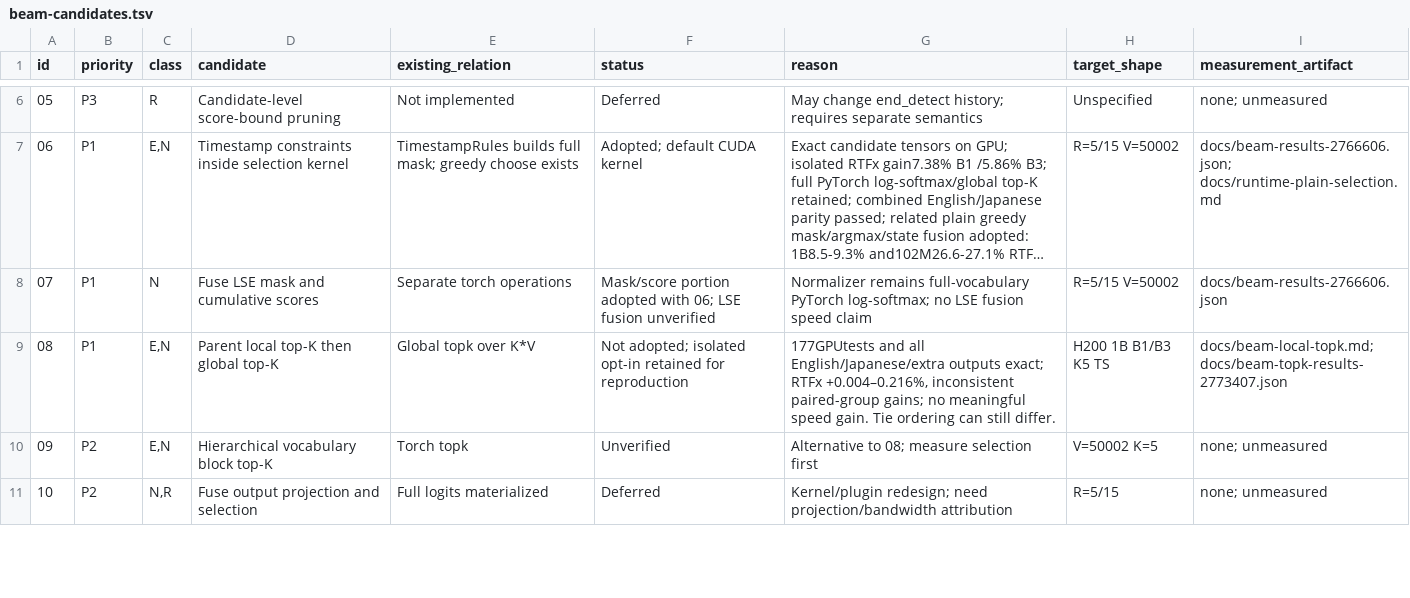
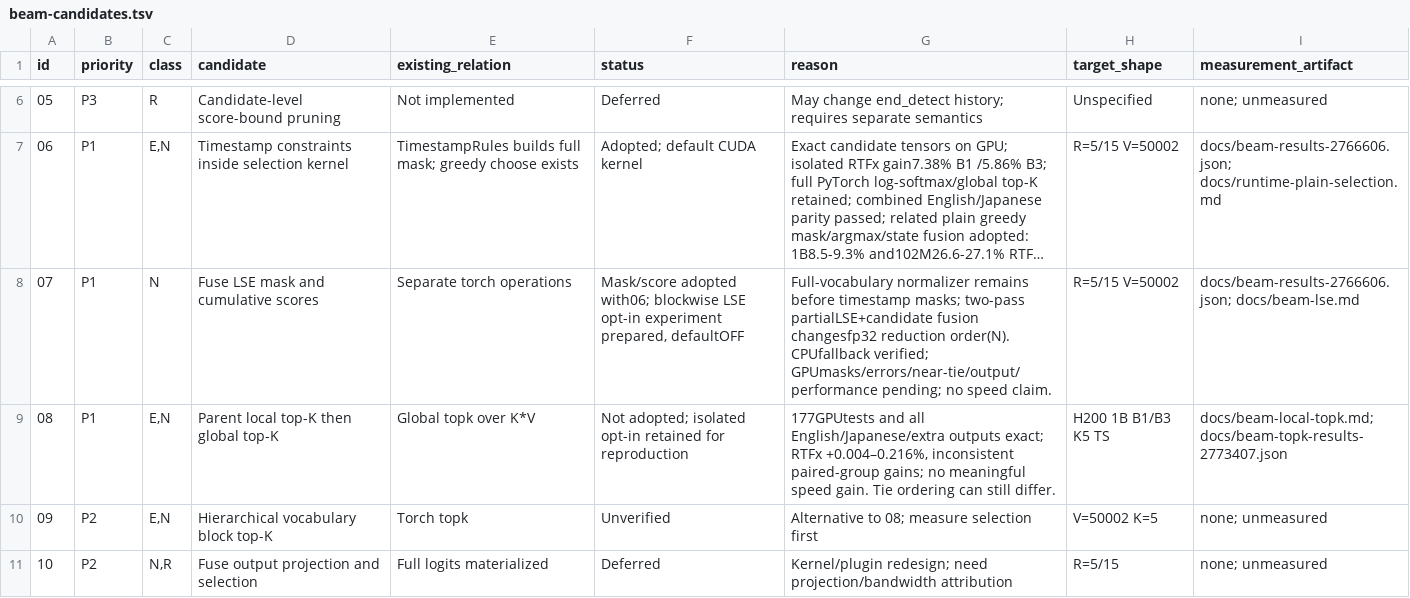
Before and after one commit to Wataru-Nakata/owsm-trt, a TSV file: docs/beam-candidates.tsv, drawn as a sheet; only a part is shown, gaps mark what is left out; long unchanged cells end in …; the diff names each change by its address in the sheet, - before the commit and + after, or states it on an @@ line.

Commit message:
Add opt-in blockwise beam normalization with mask/error tests and isolated N-class benchmark

```diff
--- a/docs/beam-candidates.tsv
+++ b/docs/beam-candidates.tsv
-F8 (status): Mask/score portion adopted with 06; LSE fusion unverified
+F8 (status): Mask/score adopted with06; blockwise LSE opt-in experiment prepared, defaultOFF
-G8 (reason): Normalizer remains full-vocabulary PyTorch log-softmax; no LSE fusion speed claim
+G8 (reason): Full-vocabulary normalizer remains before timestamp masks; two-pass partialLSE+candidate fusion changesfp32 reduction order(N). CPUfallback verified; GPUmasks/errors/near-tie/output/performance pending; no speed claim.
-I8 (measurement_artifact): docs/beam-results-2766606.json
+I8 (measurement_artifact): docs/beam-results-2766606.json; docs/beam-lse.md
```
Also changed, not shown: 6 other files.
